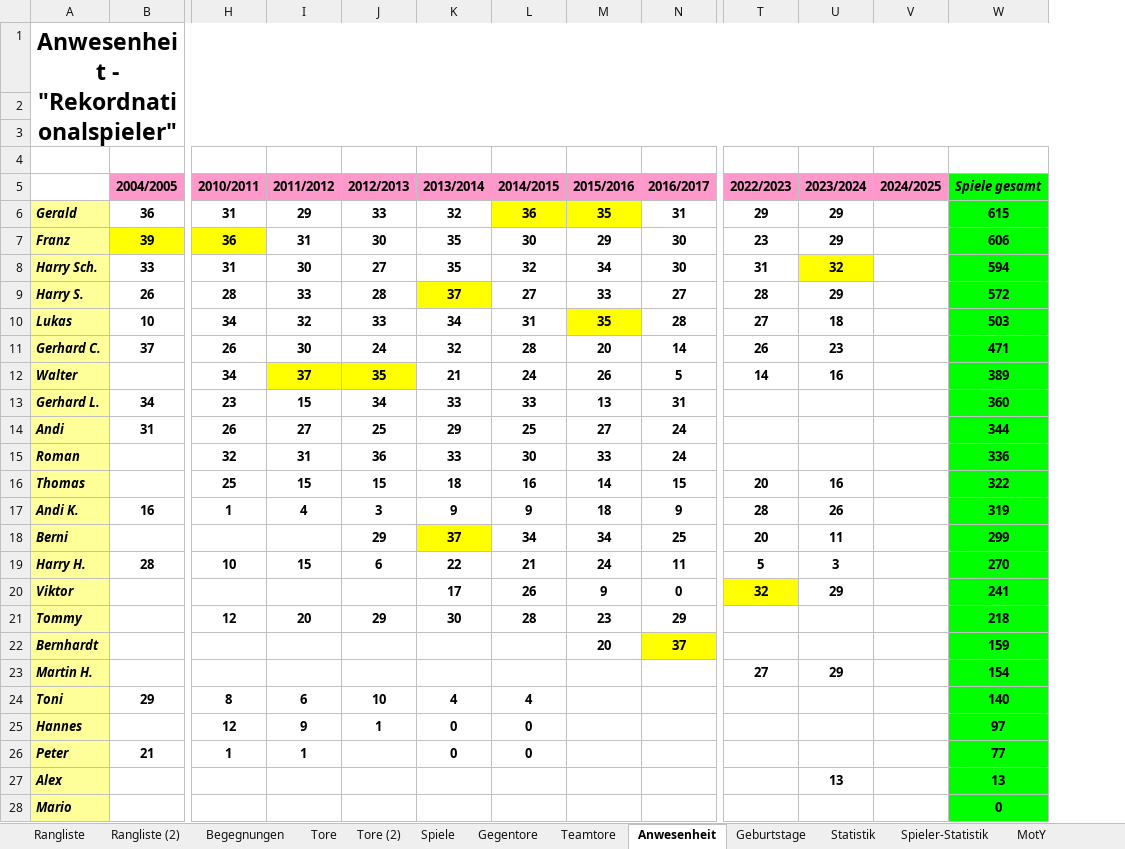
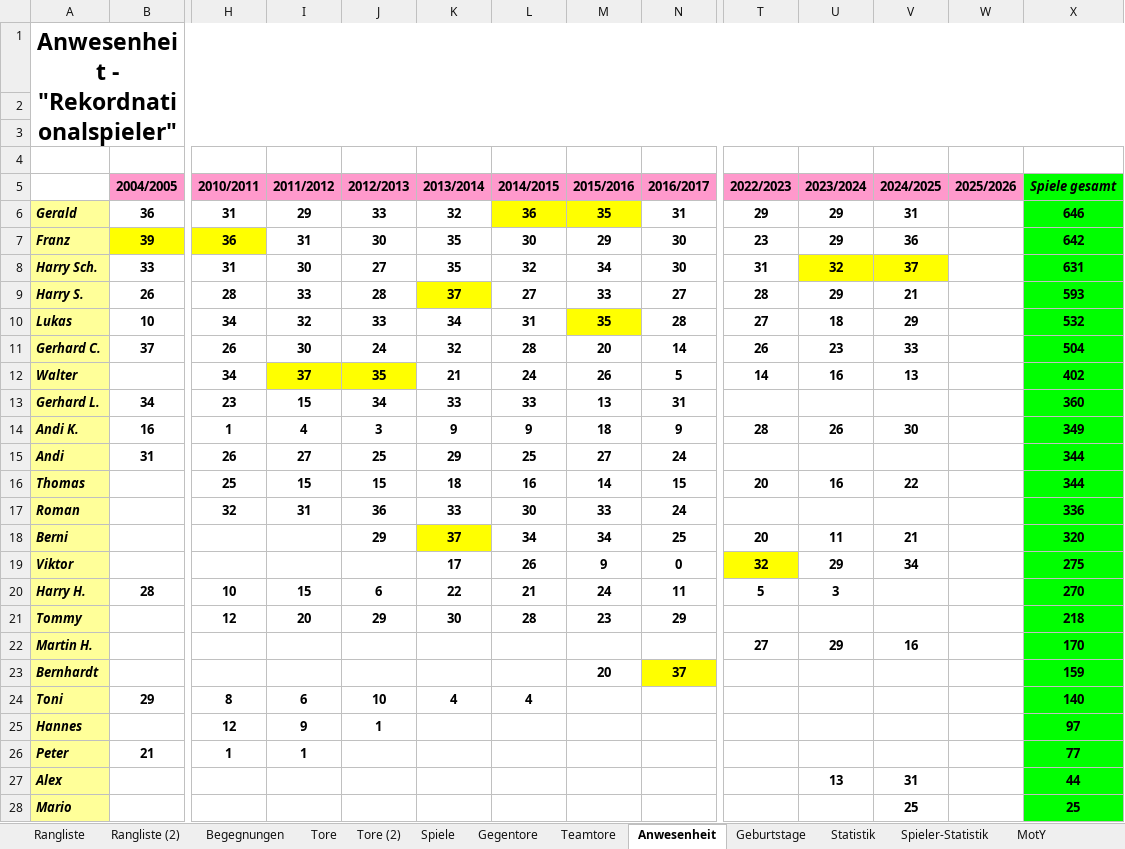
Before and after one commit to mariomurrent-softwaresolutions/kickuno, an Excel workbook: documentation/statistics/Saison 2024-25.xlsx, sheet Anwesenheit, drawn as a sheet; only a part is shown, gaps mark what is left out; values as stored, in another font and other column widths than the file's, no borders; removed rows and columns are numbered as before the commit, all else as after; rows hold the shown columns only; the diff covers the shown part only; the diff names each change by its address in the sheet, - before the commit and + after, or states it on an @@ line.

```diff
--- a/documentation/statistics/Saison 2024-25.xlsx (sheet Anwesenheit)
+++ b/documentation/statistics/Saison 2024-25.xlsx (sheet Anwesenheit)
+column W (2025/2026), empty
-V6 (2024/2025): (empty)
+V6 (2024/2025): 31
-X6 (Spiele gesamt): 615
+X6 (Spiele gesamt): 646
-V7 (2024/2025): (empty)
+V7 (2024/2025): 36
-X7 (Spiele gesamt): 606
+X7 (Spiele gesamt): 642
-V8 (2024/2025): (empty)
+V8 (2024/2025): 37
-V8 fill: none
+V8 fill: #FFFF00
-X8 (Spiele gesamt): 594
+X8 (Spiele gesamt): 631
-V9 (2024/2025): (empty)
+V9 (2024/2025): 21
-X9 (Spiele gesamt): 572
+X9 (Spiele gesamt): 593
-V10 (2024/2025): (empty)
+V10 (2024/2025): 29
-X10 (Spiele gesamt): 503
+X10 (Spiele gesamt): 532
-V11 (2024/2025): (empty)
+V11 (2024/2025): 33
-X11 (Spiele gesamt): 471
+X11 (Spiele gesamt): 504
-V12 (2024/2025): (empty)
+V12 (2024/2025): 13
-X12 (Spiele gesamt): 389
+X12 (Spiele gesamt): 402
+row 14: Andi K. | 16 | 1 | 4 | 3 | 9 | 9 | 18 | 9 | 28 | 26 | 30 |  | 349
+row 16: Thomas |  | 25 | 15 | 15 | 18 | 16 | 14 | 15 | 20 | 16 | 22 |  | 344
-row 16: Thomas |  | 25 | 15 | 15 | 18 | 16 | 14 | 15 | 20 | 16 |  | 322
-row 17: Andi K. | 16 | 1 | 4 | 3 | 9 | 9 | 18 | 9 | 28 | 26 |  | 319
-V18 (2024/2025): (empty)
+V18 (2024/2025): 21
-X18 (Spiele gesamt): 299
+X18 (Spiele gesamt): 320
+row 19: Viktor |  |  |  |  | 17 | 26 | 9 | 0 | 32 | 29 | 34 |  | 275
-row 20: Viktor |  |  |  |  | 17 | 26 | 9 | 0 | 32 | 29 |  | 241
+row 22: Martin H. |  |  |  |  |  |  |  |  | 27 | 29 | 16 |  | 170
-row 23: Martin H. |  |  |  |  |  |  |  |  | 27 | 29 |  | 154
-K25:K26 (2013/2014): 0
+K25:K26 (2013/2014): (empty)
-L25:L26 (2014/2015): 0
+L25:L26 (2014/2015): (empty)
-V27 (2024/2025): (empty)
+V27 (2024/2025): 31
-X27 (Spiele gesamt): 13
+X27 (Spiele gesamt): 44
-V28 (2024/2025): (empty)
+V28 (2024/2025): 25
-X28 (Spiele gesamt): 0
+X28 (Spiele gesamt): 25
```
Also changed, not shown: 3 edited cells elsewhere in this sheet, sheet Teamtore, sheet Begegnungen, sheet Spiele, sheet Gegentore, sheet Tore, sheet Rangliste, 4 more sheets, formulas that keep their value, charts or pictures, 2 other files.
